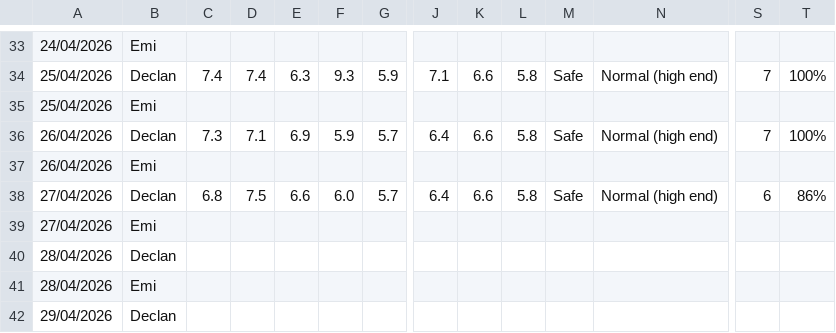
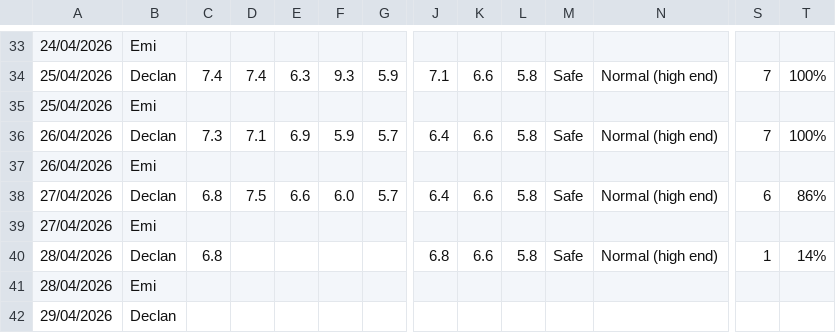
Before and after one commit to Declan2501/54-protocol, a CSV file: data.csv, drawn as a sheet; only a part is shown, gaps mark what is left out; removed rows and columns are numbered as before the commit, all else as after; rows hold the shown columns only; the diff names each change by its address in the sheet, - before the commit and + after, or states it on an @@ line.

Commit message:
Auto update data.csv

```diff
--- a/data.csv
+++ b/data.csv
-row 40: 28/04/2026 | Declan
+row 40: 28/04/2026 | Declan | 6.8 |  |  |  |  | 6.8 | 6.6 | 5.8 | Safe | Normal (high end) | 1 | 14%
```
